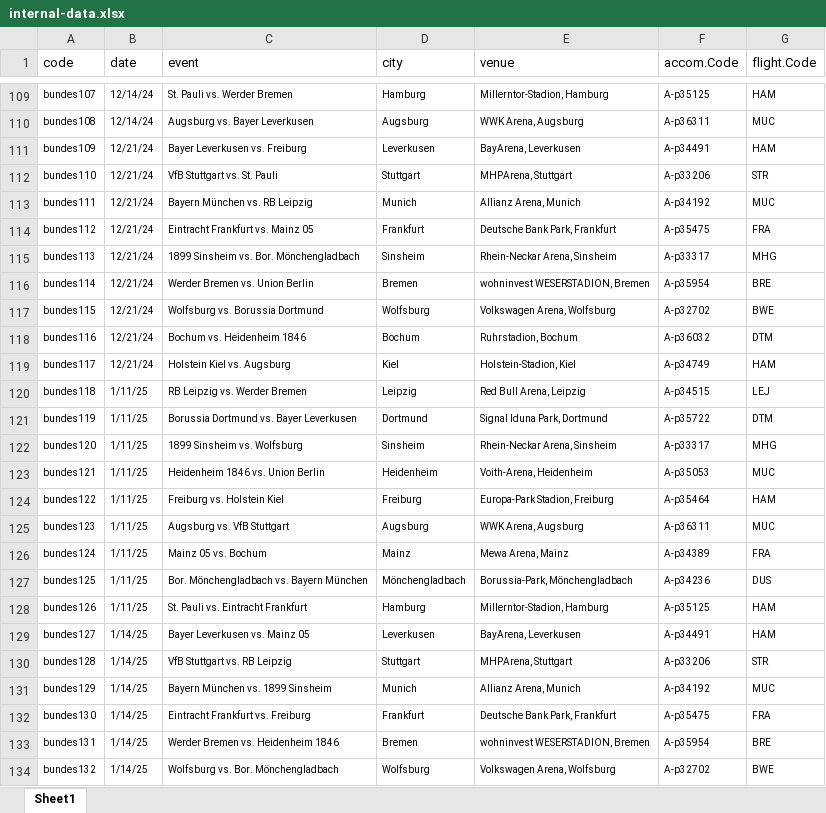
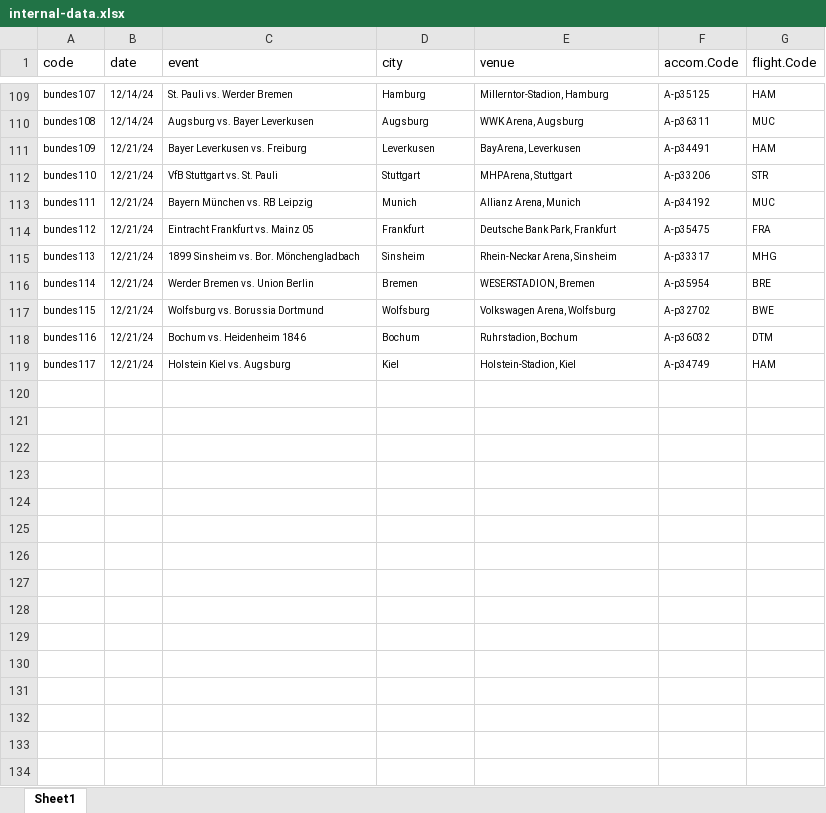
Before and after one commit to dvandasova/JEM207_project, an Excel workbook: 02_Datasets/internal-data.xlsx, sheet Sheet1, drawn as a sheet; only a part is shown, gaps mark what is left out; values as stored, in another font and other column widths than the file's, no borders; conditional formats not drawn; the diff covers the shown part only; the diff names each change by its address in the sheet, - before the commit and + after, or states it on an @@ line.

Commit message:
Add files via upload
internal database with correction to one stadium name, which was outdated, and shortened the data sample as flights in 2025 are often not announced and the scraping only takes time with no results.

```diff
--- a/02_Datasets/internal-data.xlsx (sheet Sheet1)
+++ b/02_Datasets/internal-data.xlsx (sheet Sheet1)
-E116 (venue): wohninvest WESERSTADION, Bremen
+E116 (venue): WESERSTADION, Bremen
-row 120: bundes118 | 1/11/25 | RB Leipzig vs. Werder Bremen | Leipzig | Red Bull Arena, Leipzig | A-p34515 | LEJ
-row 121: bundes119 | 1/11/25 | Borussia Dortmund vs. Bayer Leverkusen | Dortmund | Signal Iduna Park, Dortmund | A-p35722 | DTM
-row 122: bundes120 | 1/11/25 | 1899 Sinsheim vs. Wolfsburg | Sinsheim | Rhein-Neckar Arena, Sinsheim | A-p33317 | MHG
-row 123: bundes121 | 1/11/25 | Heidenheim 1846 vs. Union Berlin | Heidenheim | Voith-Arena, Heidenheim | A-p35053 | MUC
-row 124: bundes122 | 1/11/25 | Freiburg vs. Holstein Kiel | Freiburg | Europa-Park Stadion, Freiburg | A-p35464 | HAM
-row 125: bundes123 | 1/11/25 | Augsburg vs. VfB Stuttgart | Augsburg | WWK Arena, Augsburg | A-p36311 | MUC
-row 126: bundes124 | 1/11/25 | Mainz 05 vs. Bochum | Mainz | Mewa Arena, Mainz | A-p34389 | FRA
-row 127: bundes125 | 1/11/25 | Bor. Mönchengladbach vs. Bayern München | Mönchengladbach | Borussia-Park, Mönchengladbach | A-p34236 | DUS
-row 128: bundes126 | 1/11/25 | St. Pauli vs. Eintracht Frankfurt | Hamburg | Millerntor-Stadion, Hamburg | A-p35125 | HAM
-row 129: bundes127 | 1/14/25 | Bayer Leverkusen vs. Mainz 05 | Leverkusen | BayArena, Leverkusen | A-p34491 | HAM
-row 130: bundes128 | 1/14/25 | VfB Stuttgart vs. RB Leipzig | Stuttgart | MHPArena, Stuttgart | A-p33206 | STR
-row 131: bundes129 | 1/14/25 | Bayern München vs. 1899 Sinsheim | Munich | Allianz Arena, Munich | A-p34192 | MUC
-row 132: bundes130 | 1/14/25 | Eintracht Frankfurt vs. Freiburg | Frankfurt | Deutsche Bank Park, Frankfurt | A-p35475 | FRA
-row 133: bundes131 | 1/14/25 | Werder Bremen vs. Heidenheim 1846 | Bremen | wohninvest WESERSTADION, Bremen | A-p35954 | BRE
-row 134: bundes132 | 1/14/25 | Wolfsburg vs. Bor. Mönchengladbach | Wolfsburg | Volkswagen Arena, Wolfsburg | A-p32702 | BWE
```
Also changed, not shown: 156 removed rows and 5 edited cells elsewhere in this sheet.
